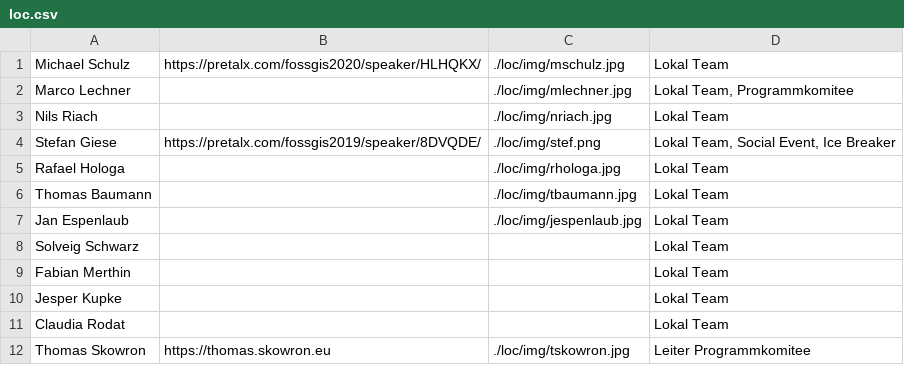
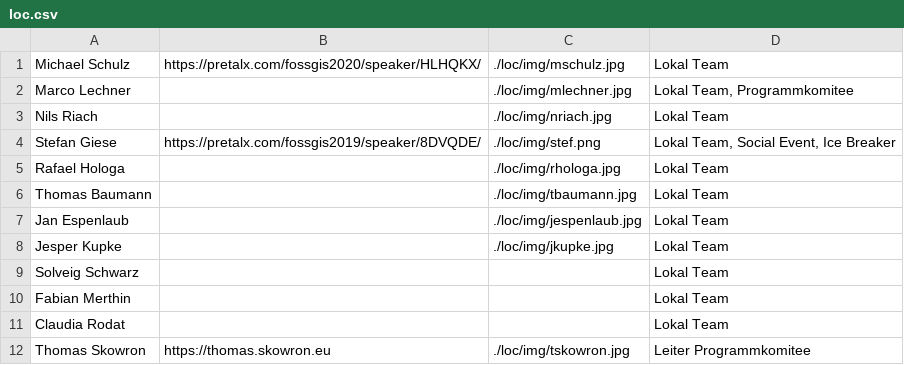
Before and after one commit to fossgis/konferenz-homepage, a CSV file: 2020/loc/loc.csv, drawn as a sheet; only a part is shown; removed rows and columns are numbered as before the commit, all else as after; the diff names each change by its address in the sheet, - before the commit and + after, or states it on an @@ line.

Commit message:
added img/jkupke to loc

```diff
--- a/2020/loc/loc.csv
+++ b/2020/loc/loc.csv
+row 8: Jesper Kupke |  | ./loc/img/jkupke.jpg | Lokal Team
-row 10: Jesper Kupke |  |  | Lokal Team
```
Also changed, not shown: 1 other file.
